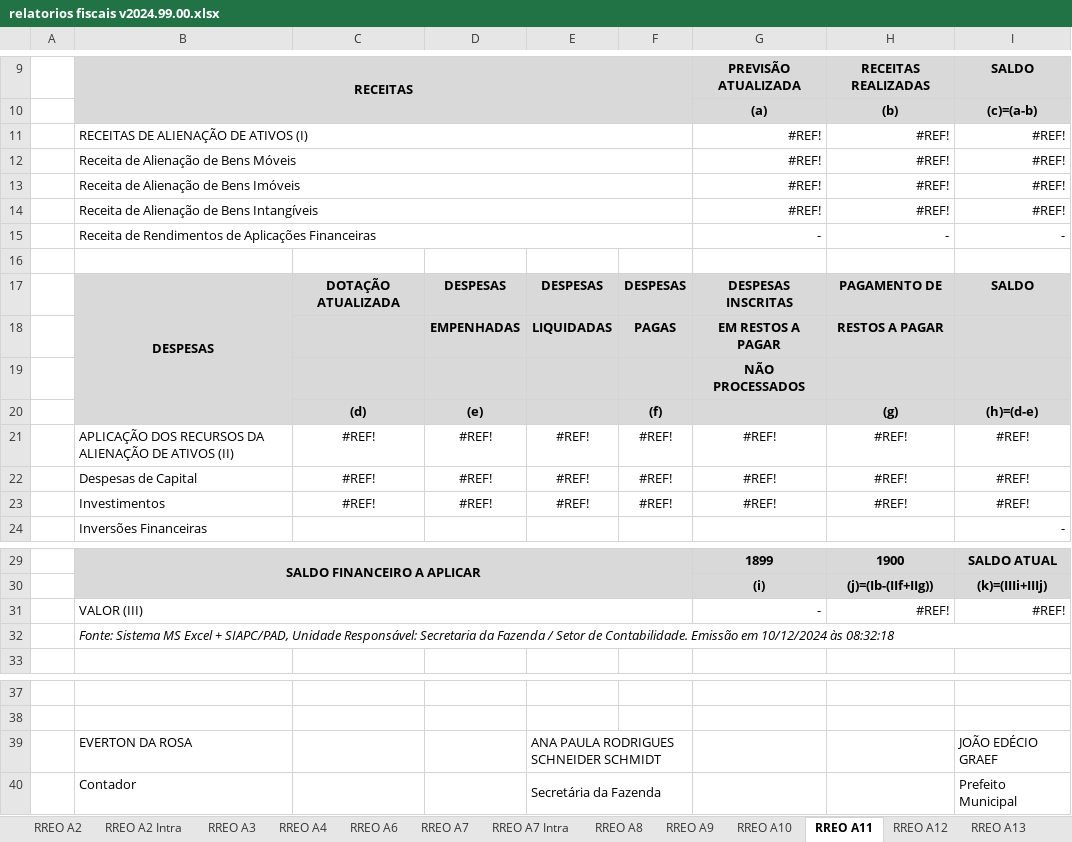
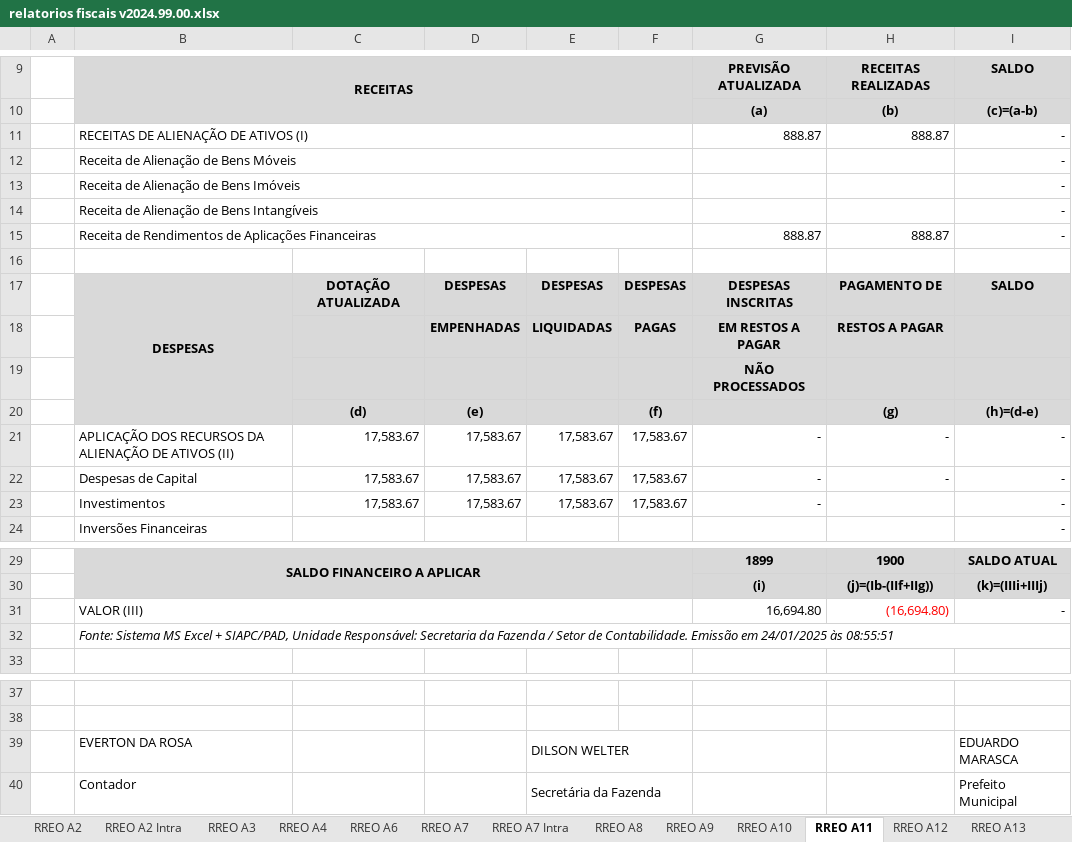
Before and after one commit to everton3x/rptgen, an Excel workbook: tpl/relatorios fiscais v2024.99.00.xlsx, sheet RREO A11, drawn as a sheet; only a part is shown, gaps mark what is left out; values as stored, in another font and other column widths than the file's, no borders; removed rows and columns are numbered as before the commit, all else as after; the diff names each change by its address in the sheet, - before the commit and + after, or states it on an @@ line.

```diff
--- a/tpl/relatorios fiscais v2024.99.00.xlsx (sheet RREO A11)
+++ b/tpl/relatorios fiscais v2024.99.00.xlsx (sheet RREO A11)
-row 11:  | RECEITAS DE ALIENAÇÃO DE ATIVOS (I) |  |  |  |  | #REF! | #REF! | #REF!
-row 12:  | Receita de Alienação de Bens Móveis |  |  |  |  | #REF! | #REF! | #REF!
-row 13:  | Receita de Alienação de Bens Imóveis |  |  |  |  | #REF! | #REF! | #REF!
-row 14:  | Receita de Alienação de Bens Intangíveis |  |  |  |  | #REF! | #REF! | #REF!
-row 15:  | Receita de Rendimentos de Aplicações Financeiras |  |  |  |  | - | - | -
+row 11:  | RECEITAS DE ALIENAÇÃO DE ATIVOS (I) |  |  |  |  | 888.87 | 888.87 | -
+row 12:  | Receita de Alienação de Bens Móveis |  |  |  |  |  |  | -
+row 13:  | Receita de Alienação de Bens Imóveis |  |  |  |  |  |  | -
+row 14:  | Receita de Alienação de Bens Intangíveis |  |  |  |  |  |  | -
+row 15:  | Receita de Rendimentos de Aplicações Financeiras |  |  |  |  | 888.87 | 888.87 | -
-row 21:  | APLICAÇÃO DOS RECURSOS DA ALIENAÇÃO DE ATIVOS (II) | #REF! | #REF! | #REF! | #REF! | #REF! | #REF! | #REF!
-row 22:  | Despesas de Capital | #REF! | #REF! | #REF! | #REF! | #REF! | #REF! | #REF!
-row 23:  | Investimentos | #REF! | #REF! | #REF! | #REF! | #REF! | #REF! | #REF!
+row 21:  | APLICAÇÃO DOS RECURSOS DA ALIENAÇÃO DE ATIVOS (II) | 17,583.67 | 17,583.67 | 17,583.67 | 17,583.67 | - | - | -
+row 22:  | Despesas de Capital | 17,583.67 | 17,583.67 | 17,583.67 | 17,583.67 | - | - | -
+row 23:  | Investimentos | 17,583.67 | 17,583.67 | 17,583.67 | 17,583.67 | - |  | -
-row 31:  | VALOR (III) |  |  |  |  | - | #REF! | #REF!
+row 31:  | VALOR (III) |  |  |  |  | 16,694.80 | (16,694.80) | -
-B32: …Emissão em 10/12/2024 às 08:32:18
+B32: …Emissão em 24/01/2025 às 08:55:51
-row 39:  | EVERTON DA ROSA |  |  | ANA PAULA RODRIGUES SCHNEIDER SCHMIDT |  |  |  | JOÃO EDÉCIO GRAEF
+row 39:  | EVERTON DA ROSA |  |  | DILSON WELTER |  |  |  | EDUARDO MARASCA
```
Also changed, not shown: sheet RREO A10, sheet RREO A14 Completo 6bim, sheet RREO A9, sheet Notas Explicativas, sheet RGF A3, sheet RGF A1 Consolidado, 30 more sheets, formulas that keep their value, auxiliar/consorcios.xlsx, auxiliar/dtp_empenhos_terceirizacao.xlsx, 16 other files.
